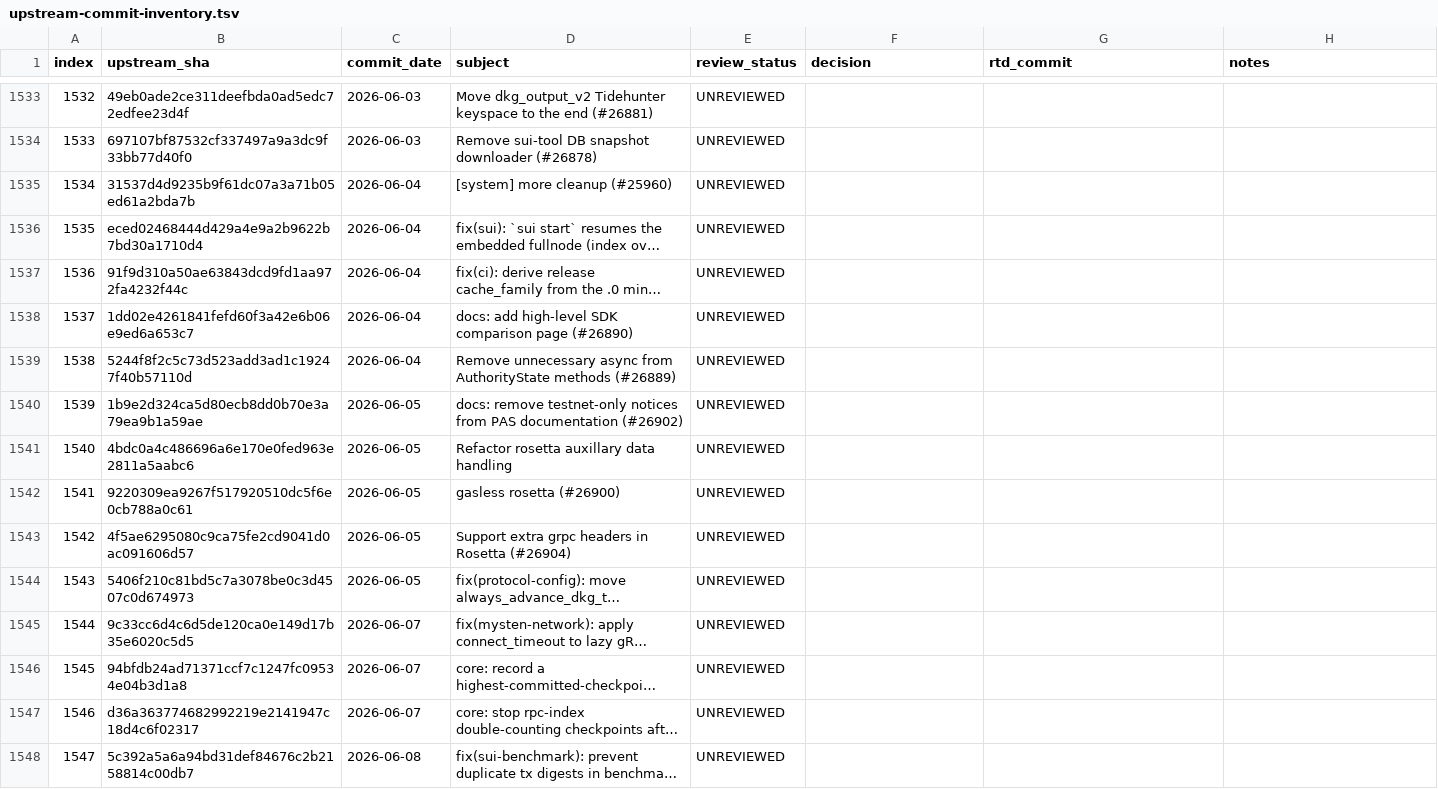
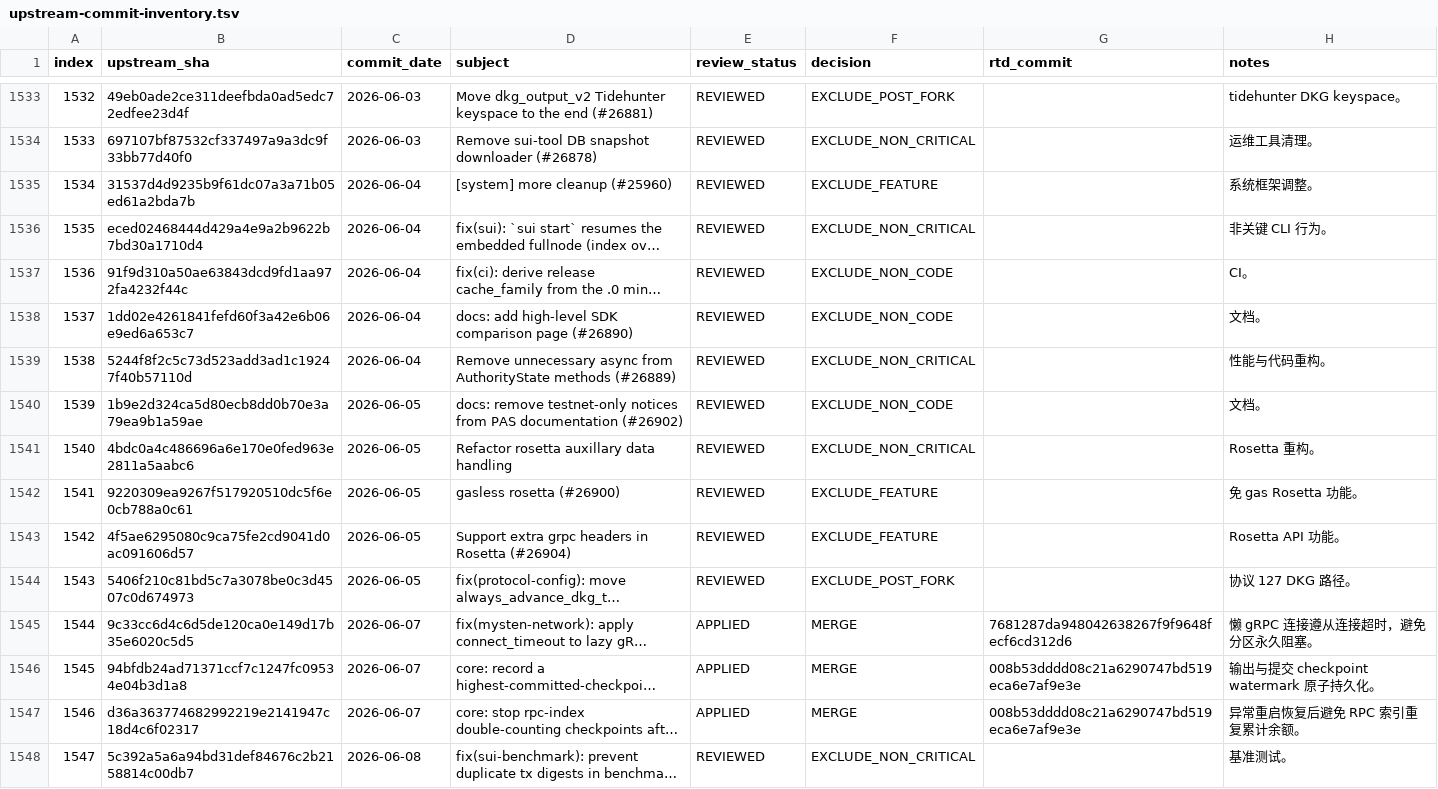
Before and after one commit to LinkUVerse/rtd, a TSV file: doc/mergeUpstreamPatch/upstream-commit-inventory.tsv, drawn as a sheet; only a part is shown, gaps mark what is left out; long unchanged cells end in …; the diff covers the shown part only; the diff names each change by its address in the sheet, - before the commit and + after, or states it on an @@ line.

Commit message:
docs: review upstream patches 1501-1550

```diff
--- a/doc/mergeUpstreamPatch/upstream-commit-inventory.tsv
+++ b/doc/mergeUpstreamPatch/upstream-commit-inventory.tsv
-E1533:E1544 (review_status): UNREVIEWED
+E1533:E1544 (review_status): REVIEWED
-F1533 (decision): (empty)
+F1533 (decision): EXCLUDE_POST_FORK
-H1533 (notes): (empty)
+H1533 (notes): tidehunter DKG keyspace。
-F1534 (decision): (empty)
+F1534 (decision): EXCLUDE_NON_CRITICAL
-H1534 (notes): (empty)
+H1534 (notes): 运维工具清理。
-F1535 (decision): (empty)
+F1535 (decision): EXCLUDE_FEATURE
-H1535 (notes): (empty)
+H1535 (notes): 系统框架调整。
-F1536 (decision): (empty)
+F1536 (decision): EXCLUDE_NON_CRITICAL
-H1536 (notes): (empty)
+H1536 (notes): 非关键 CLI 行为。
-F1537:F1538 (decision): (empty)
+F1537:F1538 (decision): EXCLUDE_NON_CODE
-H1537 (notes): (empty)
+H1537 (notes): CI。
-H1538 (notes): (empty)
+H1538 (notes): 文档。
-F1539 (decision): (empty)
+F1539 (decision): EXCLUDE_NON_CRITICAL
-H1539 (notes): (empty)
+H1539 (notes): 性能与代码重构。
-F1540 (decision): (empty)
+F1540 (decision): EXCLUDE_NON_CODE
-H1540 (notes): (empty)
+H1540 (notes): 文档。
-F1541 (decision): (empty)
+F1541 (decision): EXCLUDE_NON_CRITICAL
-H1541 (notes): (empty)
+H1541 (notes): Rosetta 重构。
-F1542:F1543 (decision): (empty)
+F1542:F1543 (decision): EXCLUDE_FEATURE
-H1542 (notes): (empty)
+H1542 (notes): 免 gas Rosetta 功能。
-H1543 (notes): (empty)
+H1543 (notes): Rosetta API 功能。
-F1544 (decision): (empty)
+F1544 (decision): EXCLUDE_POST_FORK
-H1544 (notes): (empty)
+H1544 (notes): 协议 127 DKG 路径。
-E1545:E1547 (review_status): UNREVIEWED
+E1545:E1547 (review_status): APPLIED
-F1545:F1547 (decision): (empty)
+F1545:F1547 (decision): MERGE
-G1545 (rtd_commit): (empty)
+G1545 (rtd_commit): 7681287da948042638267f9f9648fecf6cd312d6
-H1545 (notes): (empty)
+H1545 (notes): 懒 gRPC 连接遵从连接超时，避免分区永久阻塞。
-G1546:G1547 (rtd_commit): (empty)
+G1546:G1547 (rtd_commit): 008b53dddd08c21a6290747bd519eca6e7af9e3e
-H1546 (notes): (empty)
+H1546 (notes): 输出与提交 checkpoint watermark 原子持久化。
-H1547 (notes): (empty)
+H1547 (notes): 异常重启恢复后避免 RPC 索引重复累计余额。
-E1548 (review_status): UNREVIEWED
+E1548 (review_status): REVIEWED
-F1548 (decision): (empty)
+F1548 (decision): EXCLUDE_NON_CRITICAL
-H1548 (notes): (empty)
+H1548 (notes): 基准测试。
```
Also changed, not shown: 106 edited cells elsewhere in this file, 1 other file.
